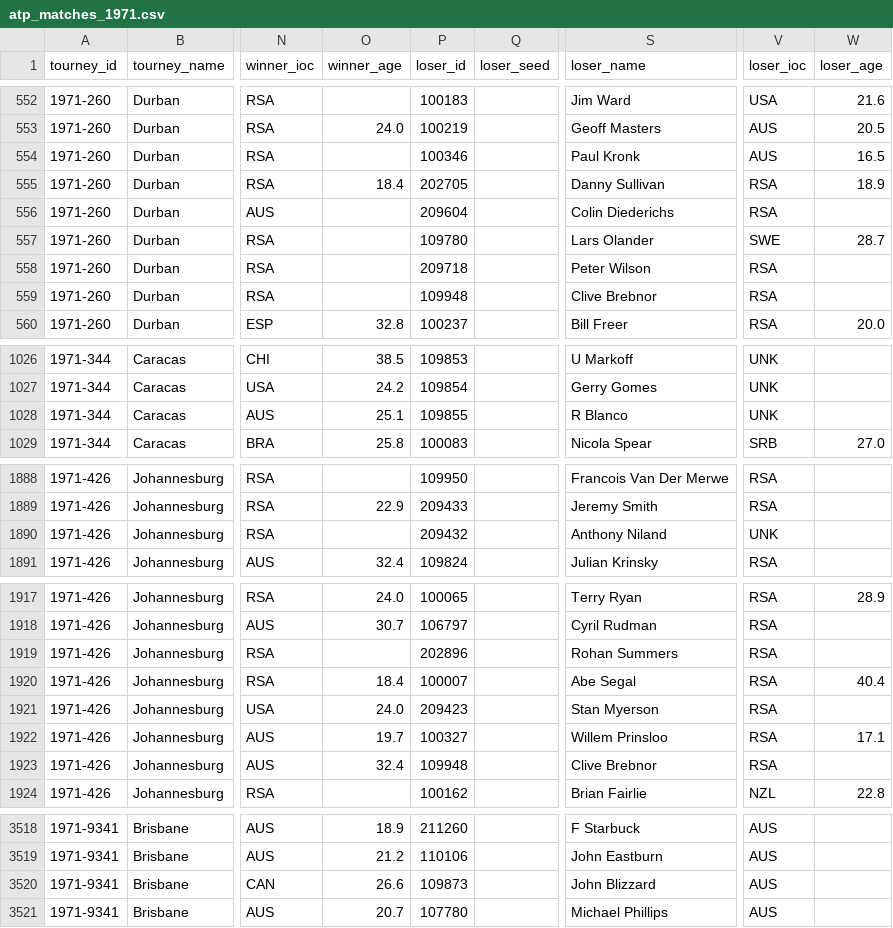
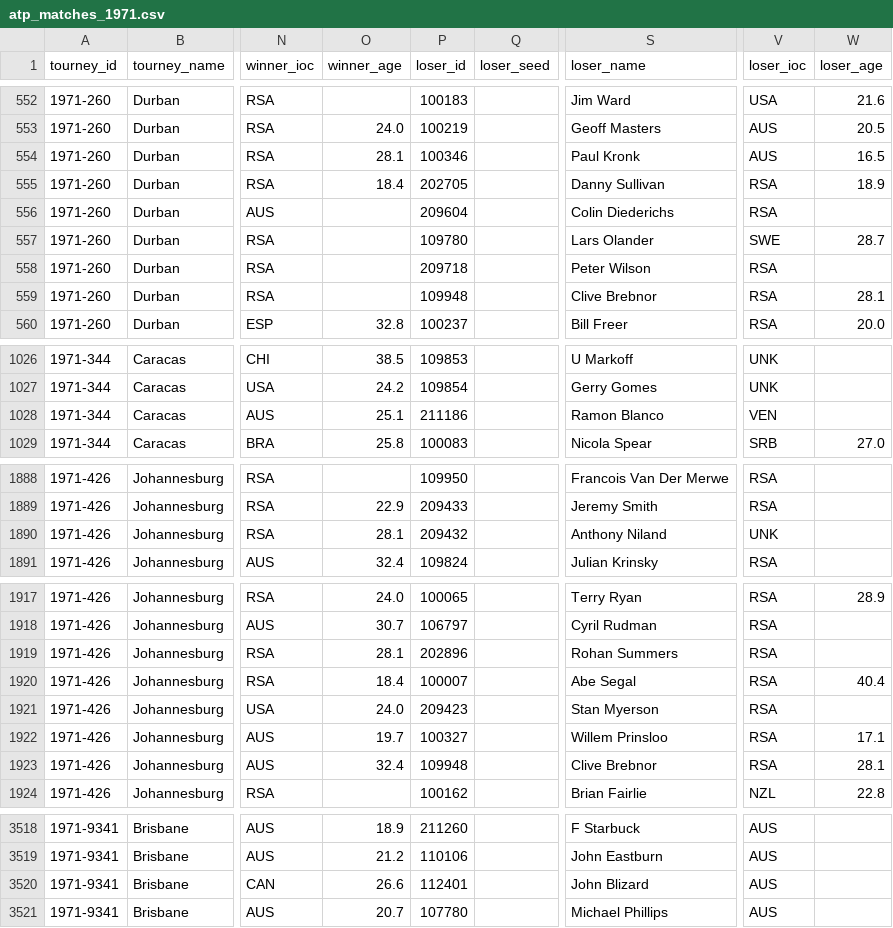
Before and after one commit to JeffSackmann/tennis_atp, a CSV file: atp_matches_1971.csv, drawn as a sheet; only a part is shown, gaps mark what is left out; the diff names each change by its address in the sheet, - before the commit and + after, or states it on an @@ line.

```diff
--- a/atp_matches_1971.csv
+++ b/atp_matches_1971.csv
-O554 (winner_age): (empty)
+O554 (winner_age): 28.1
-W559 (loser_age): (empty)
+W559 (loser_age): 28.1
-P1028 (loser_id): 109855
+P1028 (loser_id): 211186
-S1028 (loser_name): R Blanco
+S1028 (loser_name): Ramon Blanco
-V1028 (loser_ioc): UNK
+V1028 (loser_ioc): VEN
-O1890 (winner_age): (empty)
+O1890 (winner_age): 28.1
-O1919 (winner_age): (empty)
+O1919 (winner_age): 28.1
-W1923 (loser_age): (empty)
+W1923 (loser_age): 28.1
-P3520 (loser_id): 109873
+P3520 (loser_id): 112401
-S3520 (loser_name): John Blizzard
+S3520 (loser_name): John Blizard
```
Also changed, not shown: atp_matches_1968.csv, atp_matches_1980.csv, 7 other files.
